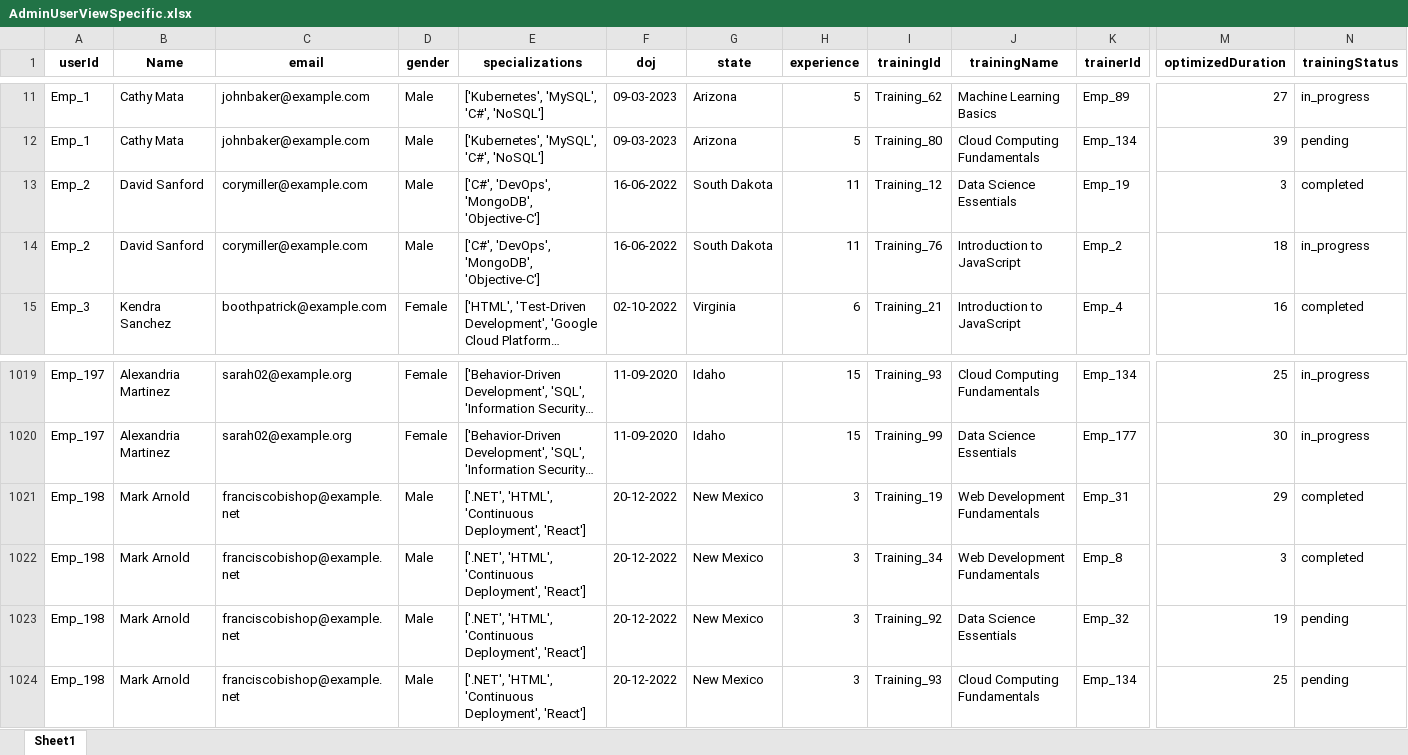
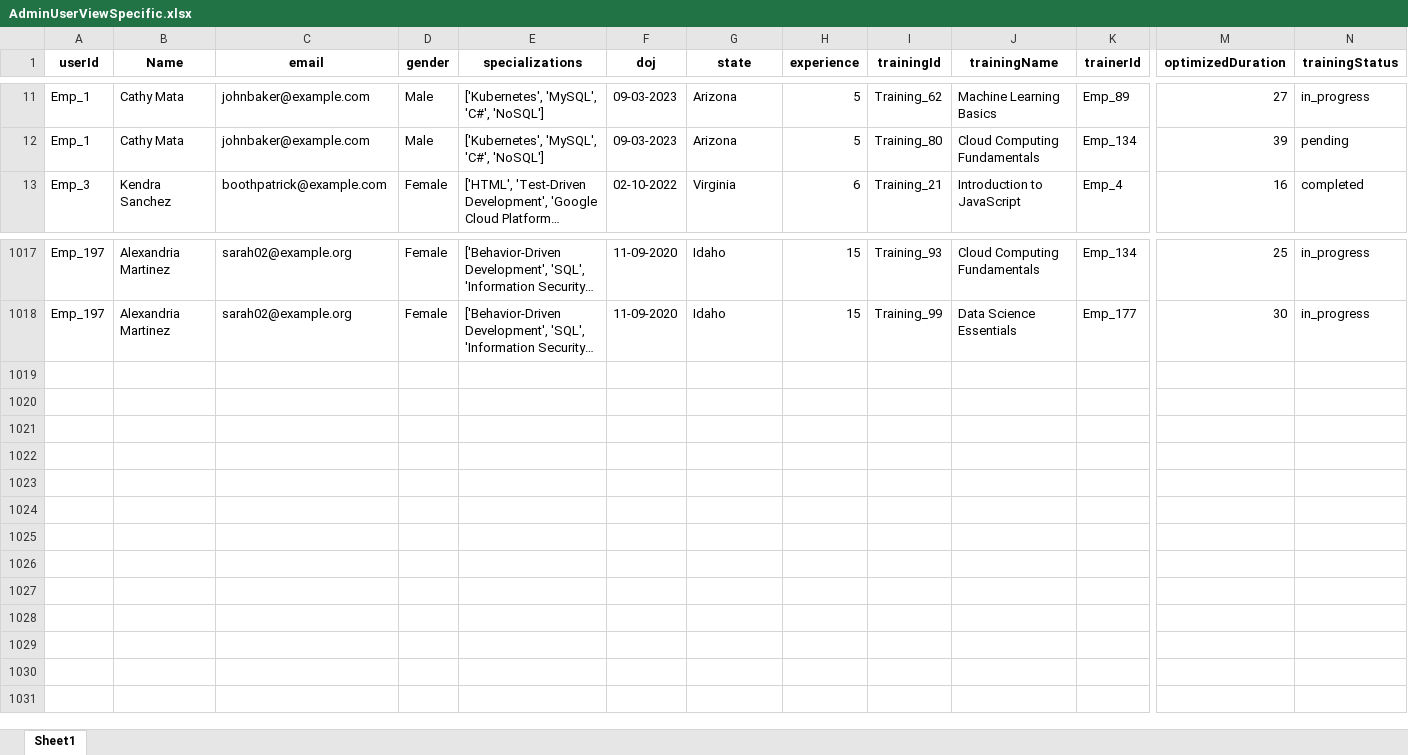
Before and after one commit to Gupta0Kaustubh/MainProject, an Excel workbook: backend/AdminUserViewSpecific.xlsx, sheet Sheet1, drawn as a sheet; only a part is shown, gaps mark what is left out; long unchanged cells end in …; values as stored, in another font and other column widths than the file's, no borders; rows hold the shown columns only; the diff names each change by its address in the sheet, - before the commit and + after, or states it on an @@ line.

```diff
--- a/backend/AdminUserViewSpecific.xlsx (sheet Sheet1)
+++ b/backend/AdminUserViewSpecific.xlsx (sheet Sheet1)
-row 13: Emp_2 | David Sanford | corymiller@example.com | Male | ['C#', 'DevOps', 'MongoDB', 'Objective-C'] | 16-06-2022 | South Dakota | 11 | Training_12 | Data Science Essentials | Emp_19 | 3 | completed
-row 14: Emp_2 | David Sanford | corymiller@example.com | Male | ['C#', 'DevOps', 'MongoDB', 'Objective-C'] | 16-06-2022 | South Dakota | 11 | Training_76 | Introduction to JavaScript | Emp_2 | 18 | in_progress
-row 1021: Emp_198 | Mark Arnold | franciscobishop@example.net | Male | ['.NET', 'HTML', 'Continuous Deployment', 'React'] | 20-12-2022 | New Mexico | 3 | Training_19 | Web Development Fundamentals | Emp_31 | 29 | completed
-row 1022: Emp_198 | Mark Arnold | franciscobishop@example.net | Male | ['.NET', 'HTML', 'Continuous Deployment', 'React'] | 20-12-2022 | New Mexico | 3 | Training_34 | Web Development Fundamentals | Emp_8 | 3 | completed
-row 1023: Emp_198 | Mark Arnold | franciscobishop@example.net | Male | ['.NET', 'HTML', 'Continuous Deployment', 'React'] | 20-12-2022 | New Mexico | 3 | Training_92 | Data Science Essentials | Emp_32 | 19 | pending
-row 1024: Emp_198 | Mark Arnold | franciscobishop@example.net | Male | ['.NET', 'HTML', 'Continuous Deployment', 'React'] | 20-12-2022 | New Mexico | 3 | Training_93 | Cloud Computing Fundamentals | Emp_134 | 25 | pending
```
Also changed, not shown: backend/TotalInfo.xlsx, backend/quiz_data.xlsx, 26 other files.
